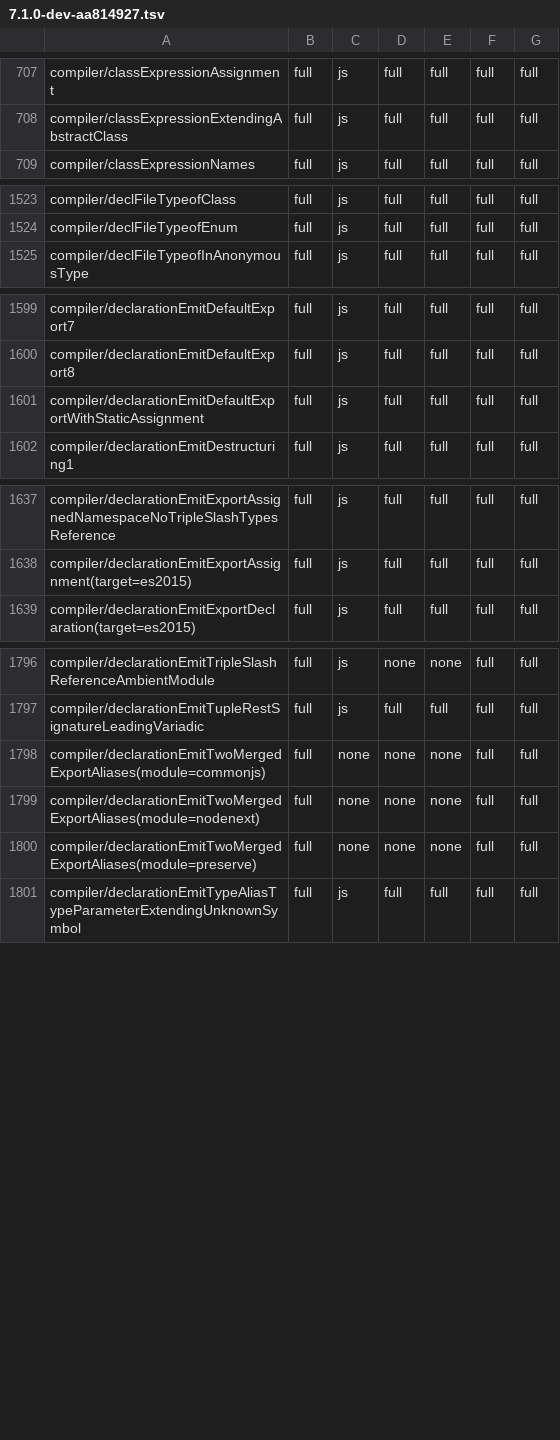
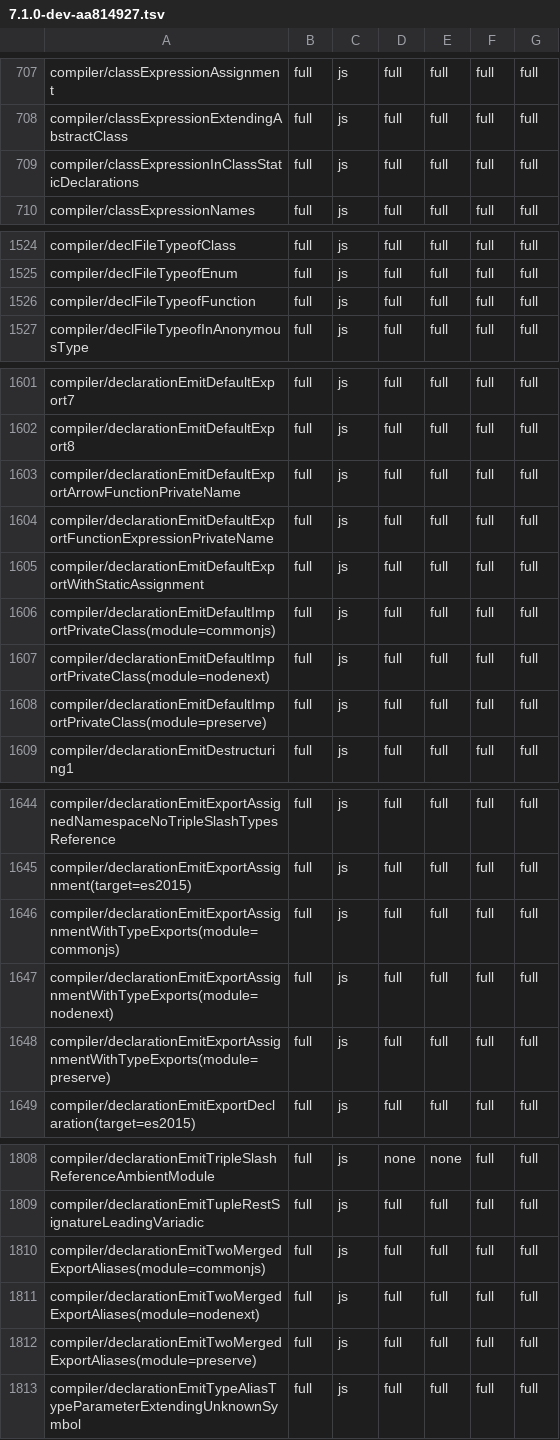
Before and after one commit to kazhiramatsu/tsc-rs, a TSV file: ratchets/ts71/7.1.0-dev-aa814927.tsv, drawn as a sheet; only a part is shown, gaps mark what is left out; the diff covers the shown part only.

```diff
--- a/ratchets/ts71/7.1.0-dev-aa814927.tsv
+++ b/ratchets/ts71/7.1.0-dev-aa814927.tsv
@@ -708,2 +708,3 @@ compiler/classExpressionAssignment	full	js	full	full	full	full
 compiler/classExpressionExtendingAbstractClass	full	js	full	full	full	full
+compiler/classExpressionInClassStaticDeclarations	full	js	full	full	full	full
 compiler/classExpressionNames	full	js	full	full	full	full
@@ -1524,2 +1525,3 @@ compiler/declFileTypeofClass	full	js	full	full	full	full
 compiler/declFileTypeofEnum	full	js	full	full	full	full
+compiler/declFileTypeofFunction	full	js	full	full	full	full
 compiler/declFileTypeofInAnonymousType	full	js	full	full	full	full
@@ -1600,3 +1602,8 @@ compiler/declarationEmitDefaultExport7	full	js	full	full	full	full
 compiler/declarationEmitDefaultExport8	full	js	full	full	full	full
+compiler/declarationEmitDefaultExportArrowFunctionPrivateName	full	js	full	full	full	full
+compiler/declarationEmitDefaultExportFunctionExpressionPrivateName	full	js	full	full	full	full
 compiler/declarationEmitDefaultExportWithStaticAssignment	full	js	full	full	full	full
+compiler/declarationEmitDefaultImportPrivateClass(module=commonjs)	full	js	full	full	full	full
+compiler/declarationEmitDefaultImportPrivateClass(module=nodenext)	full	js	full	full	full	full
+compiler/declarationEmitDefaultImportPrivateClass(module=preserve)	full	js	full	full	full	full
 compiler/declarationEmitDestructuring1	full	js	full	full	full	full
@@ -1638,2 +1645,5 @@ compiler/declarationEmitExportAssignedNamespaceNoTripleSlashTypesReference	full
 compiler/declarationEmitExportAssignment(target=es2015)	full	js	full	full	full	full
+compiler/declarationEmitExportAssignmentWithTypeExports(module=commonjs)	full	js	full	full	full	full
+compiler/declarationEmitExportAssignmentWithTypeExports(module=nodenext)	full	js	full	full	full	full
+compiler/declarationEmitExportAssignmentWithTypeExports(module=preserve)	full	js	full	full	full	full
 compiler/declarationEmitExportDeclaration(target=es2015)	full	js	full	full	full	full
@@ -1797,5 +1809,5 @@ compiler/declarationEmitTripleSlashReferenceAmbientModule	full	js	none	none	full
 compiler/declarationEmitTupleRestSignatureLeadingVariadic	full	js	full	full	full	full
-compiler/declarationEmitTwoMergedExportAliases(module=commonjs)	full	none	none	none	full	full
-compiler/declarationEmitTwoMergedExportAliases(module=nodenext)	full	none	none	none	full	full
-compiler/declarationEmitTwoMergedExportAliases(module=preserve)	full	none	none	none	full	full
+compiler/declarationEmitTwoMergedExportAliases(module=commonjs)	full	js	full	full	full	full
+compiler/declarationEmitTwoMergedExportAliases(module=nodenext)	full	js	full	full	full	full
+compiler/declarationEmitTwoMergedExportAliases(module=preserve)	full	js	full	full	full	full
 compiler/declarationEmitTypeAliasTypeParameterExtendingUnknownSymbol	full	js	full	full	full	full
```
Also changed, not shown: 11 added rows and 22 edited cells elsewhere in this file, ratchets/ts71/suites-7.1.0-dev-aa814927.tsv.
